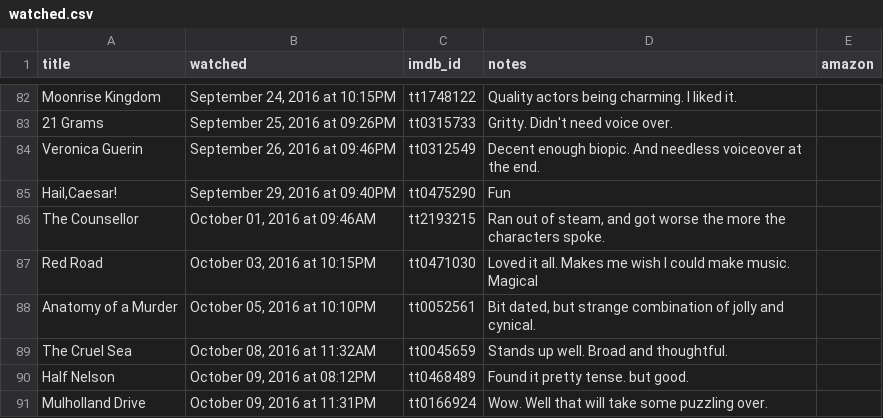
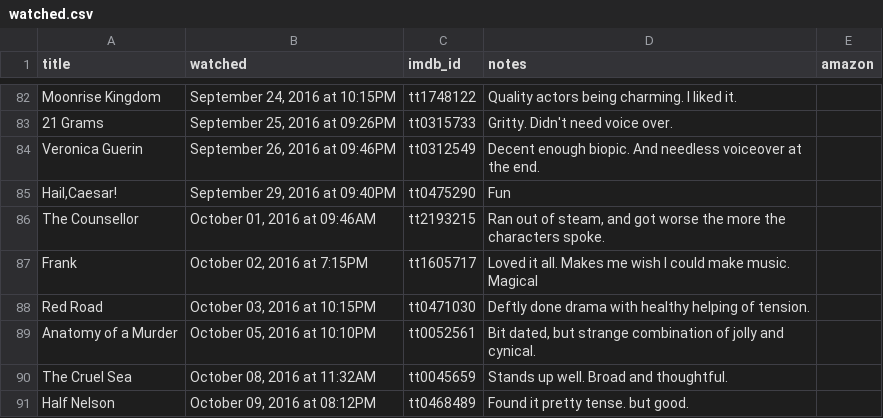
Before and after one commit to kjmears/kjmears.github.io, a CSV file: _data/watched.csv, drawn as a sheet; only a part is shown, gaps mark what is left out; the shorter side is filled out with more unchanged rows.

Commit message:
Corrected missing details

```diff
--- a/_data/watched.csv
+++ b/_data/watched.csv
@@ -86,3 +86,4 @@ Veronica Guerin,"September 26, 2016 at 09:46PM",tt0312549,Decent enough biopic.
 The Counsellor,"October 01, 2016 at 09:46AM",tt2193215,"Ran out of steam, and got worse the more the characters spoke.",
-Red Road,"October 03, 2016 at 10:15PM",tt0471030,Loved it all. Makes me wish I could make music. Magical,
+Frank,"October 02, 2016 at 7:15PM",tt1605717,Loved it all. Makes me wish I could make music. Magical,
+Red Road,"October 03, 2016 at 10:15PM",tt0471030,Deftly done drama with healthy helping of tension.,
 Anatomy of a Murder,"October 05, 2016 at 10:10PM",tt0052561,"Bit dated, but strange combination of jolly and cynical.",
```
